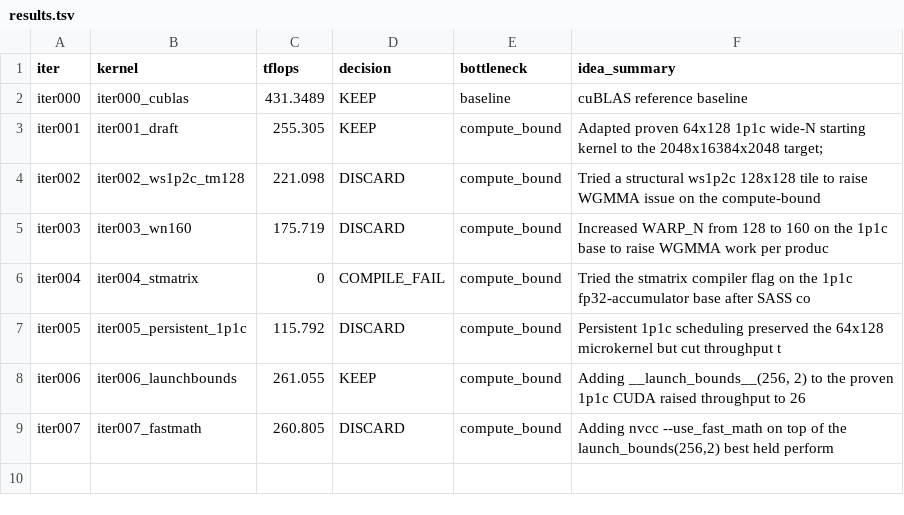
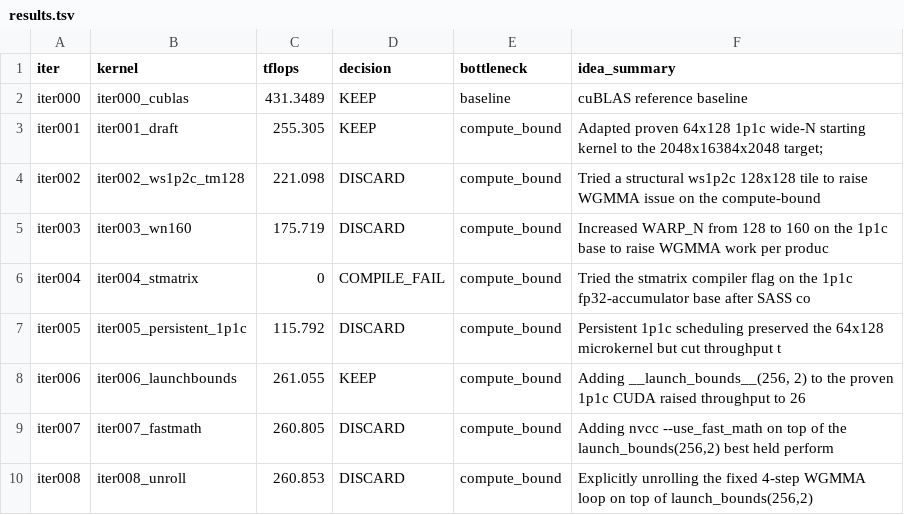
Before and after one commit to codes1gn/croqtile-tuner, a TSV file: tuning/sm90_NVIDIA_H800_PCIe/croqtile/logs/matmul_f16fp32_2048x16384x2048/gpt-5/results.tsv, drawn as a sheet.

Commit message:
tune(croqtile): matmul f16fp32 2048x16384x2048 - iter008 260.853 TFLOPS

```diff
--- a/tuning/sm90_NVIDIA_H800_PCIe/croqtile/logs/matmul_f16fp32_2048x16384x2048/gpt-5/results.tsv
+++ b/tuning/sm90_NVIDIA_H800_PCIe/croqtile/logs/matmul_f16fp32_2048x16384x2048/gpt-5/results.tsv
@@ -9 +9,2 @@ iter006	iter006_launchbounds	261.055	KEEP	compute_bound	Adding __launch_bounds__
 iter007	iter007_fastmath	260.805	DISCARD	compute_bound	Adding nvcc --use_fast_math on top of the launch_bounds(256,2) best held perform
+iter008	iter008_unroll	260.853	DISCARD	compute_bound	Explicitly unrolling the fixed 4-step WGMMA loop on top of launch_bounds(256,2)
```
Also changed, not shown: 10 other files.
